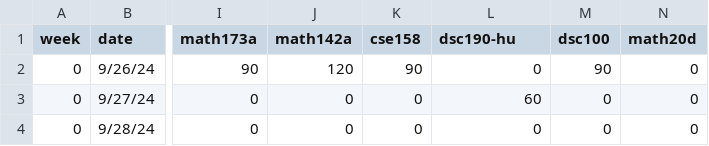
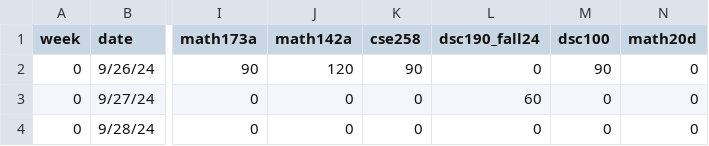
Before and after one commit to KevinBian107/Chatable-Study-Database, a CSV file: data/2024_fall_study.csv, drawn as a sheet; only a part is shown, gaps mark what is left out; the diff names each change by its address in the sheet, - before the commit and + after, or states it on an @@ line.

```diff
--- a/data/2024_fall_study.csv
+++ b/data/2024_fall_study.csv
-K1: cse158
+K1: cse258
-L1: dsc190-hu
+L1: dsc190_fall24
```
Also changed, not shown: data/2024_summer_study.csv, data/2024_winter_study.csv, 8 other files.
